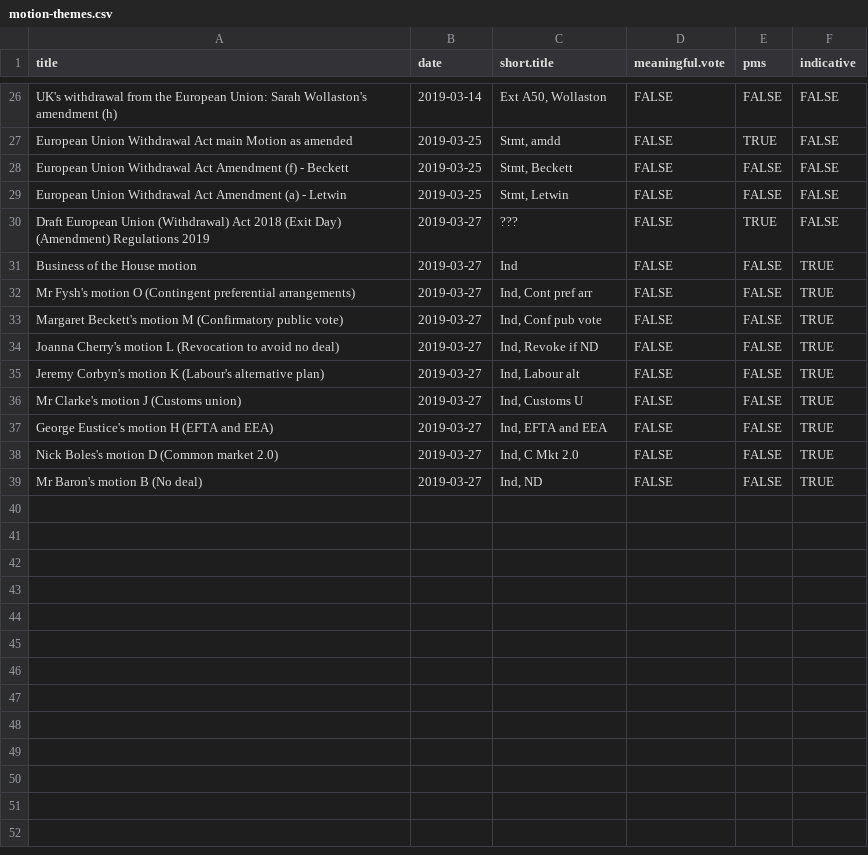
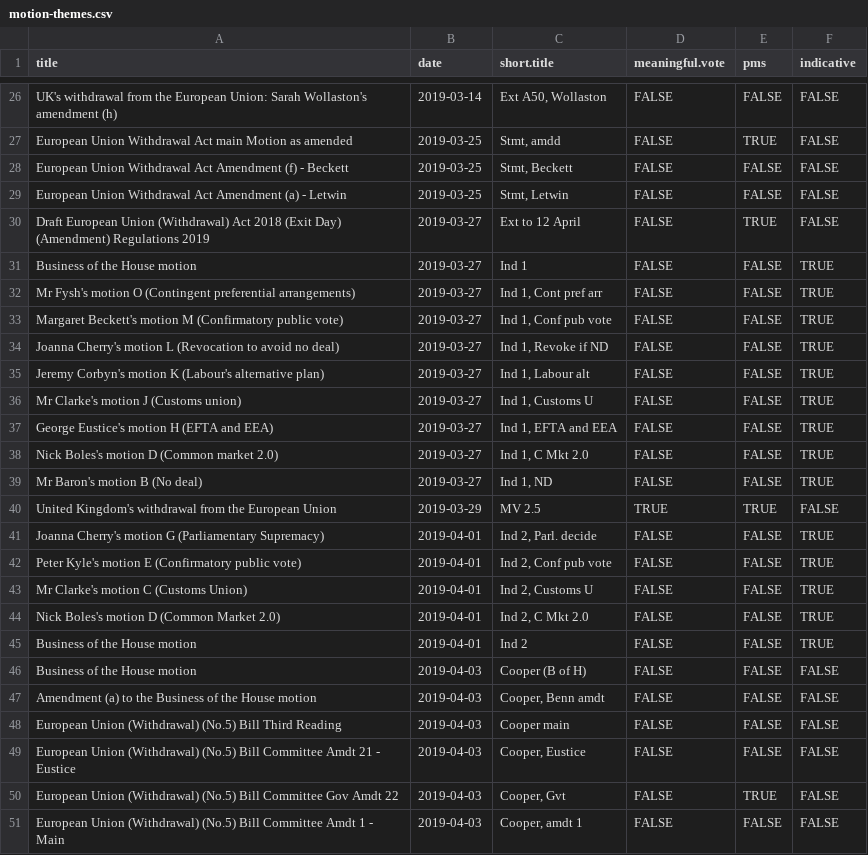
Before and after one commit to niksilver/brexit-in-r, a CSV file: motion-themes.csv, drawn as a sheet; only a part is shown, gaps mark what is left out; the diff names each change by its address in the sheet, - before the commit and + after, or states it on an @@ line.

```diff
--- a/motion-themes.csv
+++ b/motion-themes.csv
-C30 (short.title): ???
+C30 (short.title): Ext to 12 April
-C31 (short.title): Ind
+C31 (short.title): Ind 1
-C32 (short.title): Ind, Cont pref arr
+C32 (short.title): Ind 1, Cont pref arr
-C33 (short.title): Ind, Conf pub vote
+C33 (short.title): Ind 1, Conf pub vote
-C34 (short.title): Ind, Revoke if ND
+C34 (short.title): Ind 1, Revoke if ND
-C35 (short.title): Ind, Labour alt
+C35 (short.title): Ind 1, Labour alt
-C36 (short.title): Ind, Customs U
+C36 (short.title): Ind 1, Customs U
-C37 (short.title): Ind, EFTA and EEA
+C37 (short.title): Ind 1, EFTA and EEA
-C38 (short.title): Ind, C Mkt 2.0
+C38 (short.title): Ind 1, C Mkt 2.0
-C39 (short.title): Ind, ND
+C39 (short.title): Ind 1, ND
+row 40: United Kingdom's withdrawal from the European Union | 2019-03-29 | MV 2.5 | TRUE | TRUE | FALSE
+row 41: Joanna Cherry's motion G (Parliamentary Supremacy) | 2019-04-01 | Ind 2, Parl. decide | FALSE | FALSE | TRUE
+row 42: Peter Kyle's motion E (Confirmatory public vote) | 2019-04-01 | Ind 2, Conf pub vote | FALSE | FALSE | TRUE
+row 43: Mr Clarke's motion C (Customs Union) | 2019-04-01 | Ind 2, Customs U | FALSE | FALSE | TRUE
+row 44: Nick Boles's motion D (Common Market 2.0) | 2019-04-01 | Ind 2, C Mkt 2.0 | FALSE | FALSE | TRUE
+row 45: Business of the House motion | 2019-04-01 | Ind 2 | FALSE | FALSE | TRUE
+row 46: Business of the House motion | 2019-04-03 | Cooper (B of H) | FALSE | FALSE | FALSE
+row 47: Amendment (a) to the Business of the House motion | 2019-04-03 | Cooper, Benn amdt | FALSE | FALSE | FALSE
+row 48: European Union (Withdrawal) (No.5) Bill Third Reading | 2019-04-03 | Cooper main | FALSE | FALSE | FALSE
+row 49: European Union (Withdrawal) (No.5) Bill Committee Amdt 21 - Eustice | 2019-04-03 | Cooper, Eustice | FALSE | FALSE | FALSE
+row 50: European Union (Withdrawal) (No.5) Bill Committee Gov Amdt 22 | 2019-04-03 | Cooper, Gvt | FALSE | TRUE | FALSE
+row 51: European Union (Withdrawal) (No.5) Bill Committee Amdt 1 - Main | 2019-04-03 | Cooper, amdt 1 | FALSE | FALSE | FALSE
```
Also changed, not shown: votes-nodes.csv, 17 other files.
